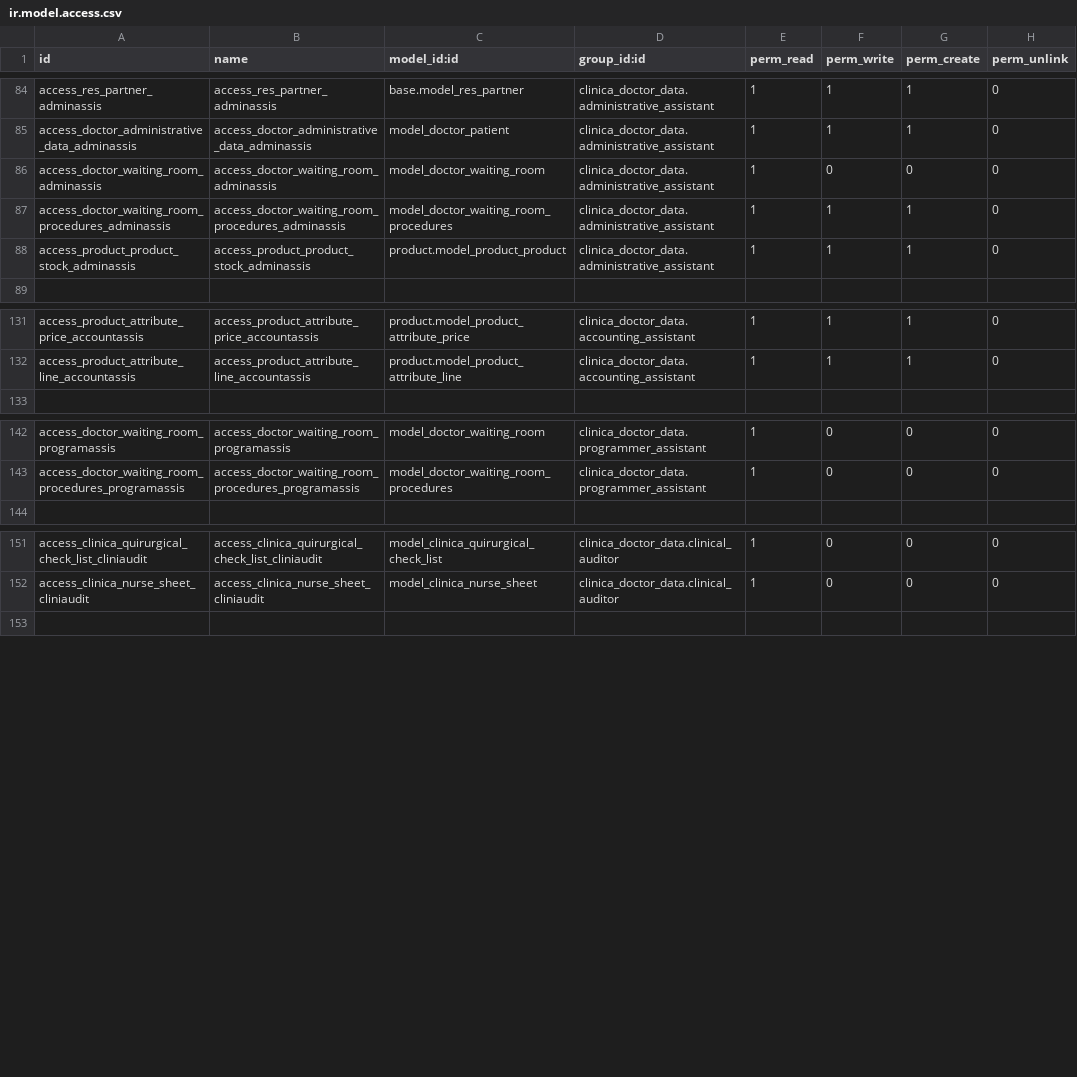
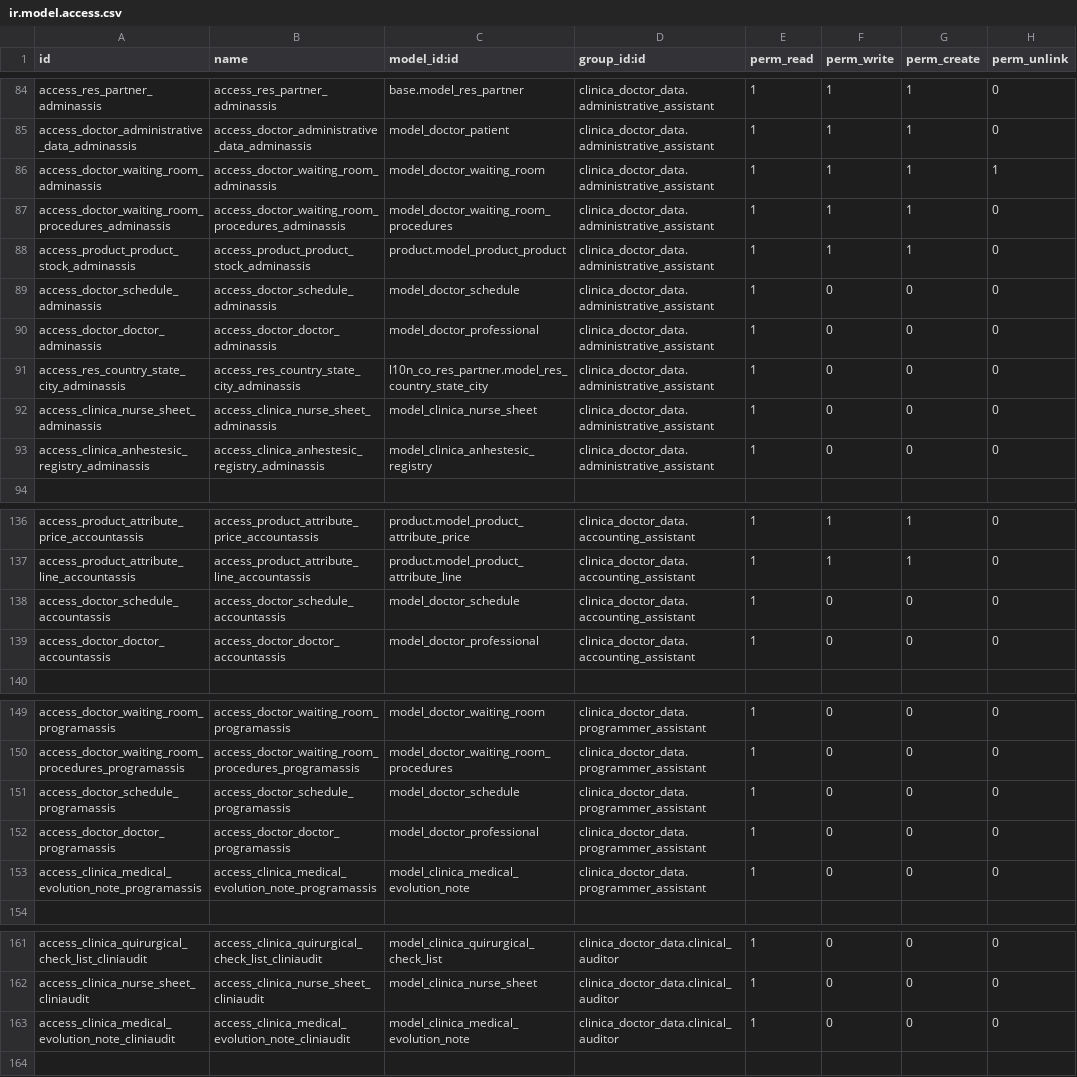
Before and after one commit to proyecto-evoluzion/Evolution, a CSV file: security/ir.model.access.csv, drawn as a sheet; only a part is shown, gaps mark what is left out.

```diff
--- a/security/ir.model.access.csv
+++ b/security/ir.model.access.csv
@@ -85,5 +85,10 @@ access_res_partner_adminassis,access_res_partner_adminassis,base.model_res_partn
 access_doctor_administrative_data_adminassis,access_doctor_administrative_data_adminassis,model_doctor_patient,clinica_doctor_data.administrative_assistant,1,1,1,0
-access_doctor_waiting_room_adminassis,access_doctor_waiting_room_adminassis,model_doctor_waiting_room,clinica_doctor_data.administrative_assistant,1,0,0,0
+access_doctor_waiting_room_adminassis,access_doctor_waiting_room_adminassis,model_doctor_waiting_room,clinica_doctor_data.administrative_assistant,1,1,1,1
 access_doctor_waiting_room_procedures_adminassis,access_doctor_waiting_room_procedures_adminassis,model_doctor_waiting_room_procedures,clinica_doctor_data.administrative_assistant,1,1,1,0
 access_product_product_stock_adminassis,access_product_product_stock_adminassis,product.model_product_product,clinica_doctor_data.administrative_assistant,1,1,1,0
+access_doctor_schedule_adminassis,access_doctor_schedule_adminassis,model_doctor_schedule,clinica_doctor_data.administrative_assistant,1,0,0,0
+access_doctor_doctor_adminassis,access_doctor_doctor_adminassis,model_doctor_professional,clinica_doctor_data.administrative_assistant,1,0,0,0
+access_res_country_state_city_adminassis,access_res_country_state_city_adminassis,l10n_co_res_partner.model_res_country_state_city,clinica_doctor_data.administrative_assistant,1,0,0,0
+access_clinica_nurse_sheet_adminassis,access_clinica_nurse_sheet_adminassis,model_clinica_nurse_sheet,clinica_doctor_data.administrative_assistant,1,0,0,0
+access_clinica_anhestesic_registry_adminassis,access_clinica_anhestesic_registry_adminassis,model_clinica_anhestesic_registry,clinica_doctor_data.administrative_assistant,1,0,0,0
 
@@ -132,2 +137,4 @@ access_product_attribute_price_accountassis,access_product_attribute_price_accou
 access_product_attribute_line_accountassis,access_product_attribute_line_accountassis,product.model_product_attribute_line,clinica_doctor_data.accounting_assistant,1,1,1,0
+access_doctor_schedule_accountassis,access_doctor_schedule_accountassis,model_doctor_schedule,clinica_doctor_data.accounting_assistant,1,0,0,0
+access_doctor_doctor_accountassis,access_doctor_doctor_accountassis,model_doctor_professional,clinica_doctor_data.accounting_assistant,1,0,0,0
 
@@ -143,2 +150,5 @@ access_doctor_waiting_room_programassis,access_doctor_waiting_room_programassis,
 access_doctor_waiting_room_procedures_programassis,access_doctor_waiting_room_procedures_programassis,model_doctor_waiting_room_procedures,clinica_doctor_data.programmer_assistant,1,0,0,0
+access_doctor_schedule_programassis,access_doctor_schedule_programassis,model_doctor_schedule,clinica_doctor_data.programmer_assistant,1,0,0,0
+access_doctor_doctor_programassis,access_doctor_doctor_programassis,model_doctor_professional,clinica_doctor_data.programmer_assistant,1,0,0,0
+access_clinica_medical_evolution_note_programassis,access_clinica_medical_evolution_note_programassis,model_clinica_medical_evolution_note,clinica_doctor_data.programmer_assistant,1,0,0,0
 
@@ -152,2 +162,3 @@ access_clinica_quirurgical_check_list_cliniaudit,access_clinica_quirurgical_chec
 access_clinica_nurse_sheet_cliniaudit,access_clinica_nurse_sheet_cliniaudit,model_clinica_nurse_sheet,clinica_doctor_data.clinical_auditor,1,0,0,0
+access_clinica_medical_evolution_note_cliniaudit,access_clinica_medical_evolution_note_cliniaudit,model_clinica_medical_evolution_note,clinica_doctor_data.clinical_auditor,1,0,0,0
 
```
Also changed, not shown: 5 other files.
